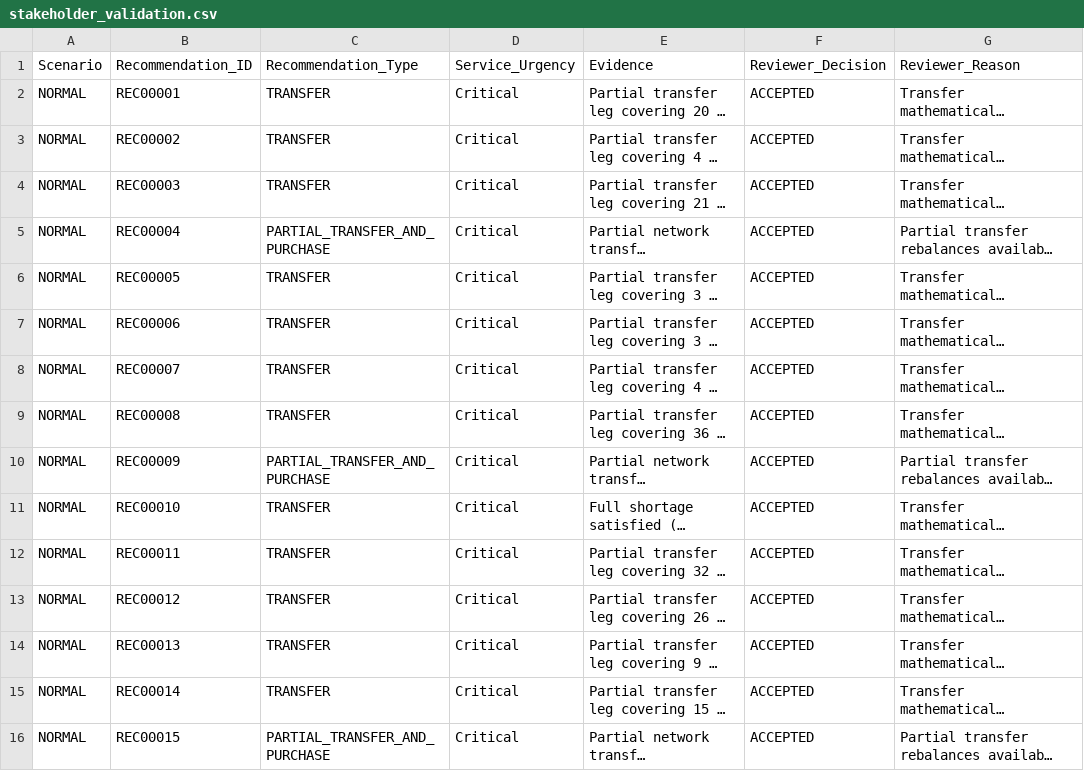
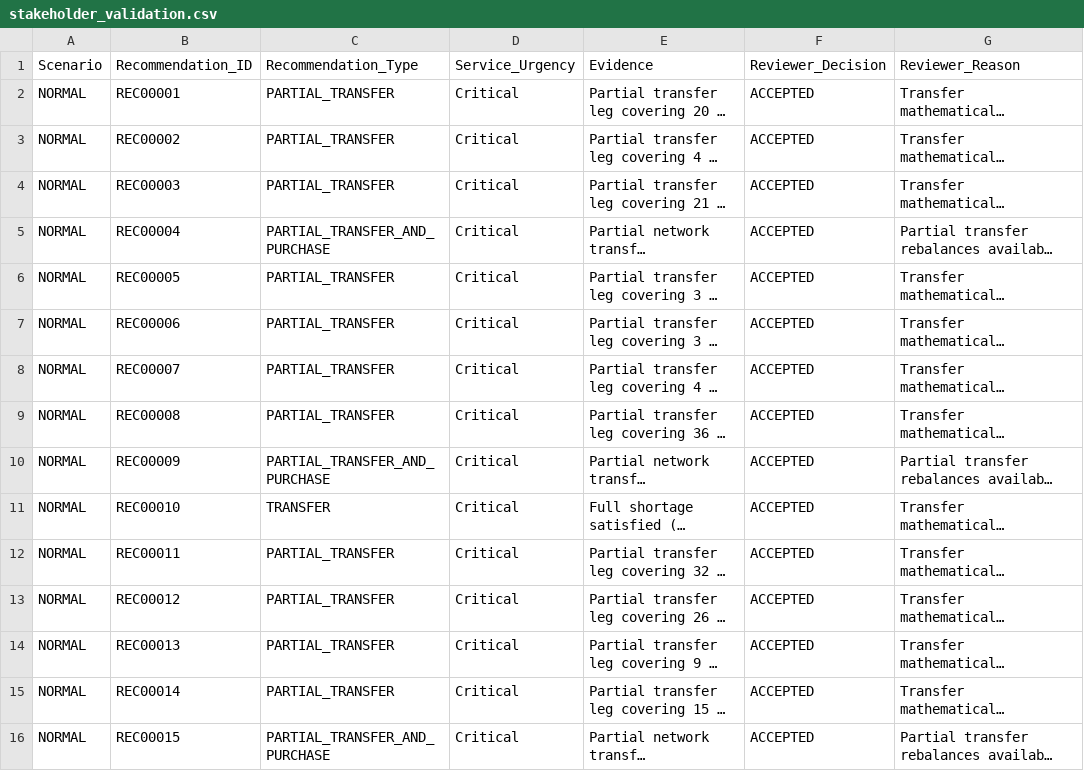
Before and after one commit to SHAJITH999/COE-PROJECT, a CSV file: outputs/stakeholder_validation.csv, drawn as a sheet; only a part is shown; long unchanged cells end in …; the diff covers the shown part only; the diff names each change by its address in the sheet, - before the commit and + after, or states it on an @@ line.

```diff
--- a/outputs/stakeholder_validation.csv
+++ b/outputs/stakeholder_validation.csv
-C2:C4: TRANSFER
+C2:C4: PARTIAL_TRANSFER
-C6:C9: TRANSFER
+C6:C9: PARTIAL_TRANSFER
-C12:C15: TRANSFER
+C12:C15: PARTIAL_TRANSFER
```
Also changed, not shown: 31 edited cells elsewhere in this file, 13 other files.
